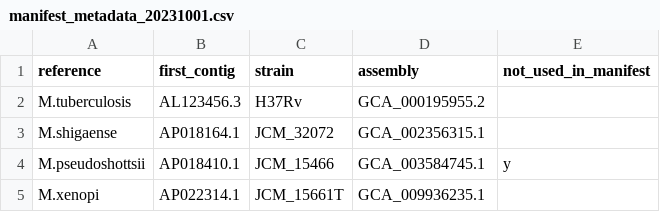
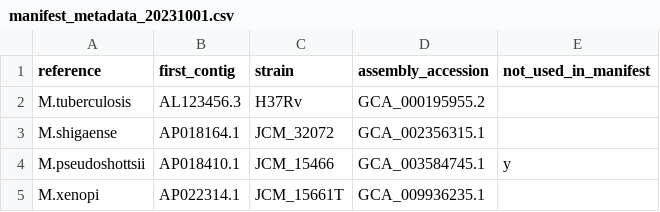
Before and after one commit to softwaremmm/competitivemapping_pipeline, a CSV file: data/manifest/manifest_metadata_20231001.csv, drawn as a sheet; only a part is shown.

Commit message:
feat: code to select new refs for manifest and compare to other sources

```diff
--- a/data/manifest/manifest_metadata_20231001.csv
+++ b/data/manifest/manifest_metadata_20231001.csv
@@ -1,2 +1,2 @@
-reference,first_contig,strain,assembly,not_used_in_manifest
+reference,first_contig,strain,assembly_accession,not_used_in_manifest
 M.tuberculosis,AL123456.3,H37Rv,GCA_000195955.2,
```
Also changed, not shown: data/manifest/manifest_metadata_20250324.csv, 15 other files.
